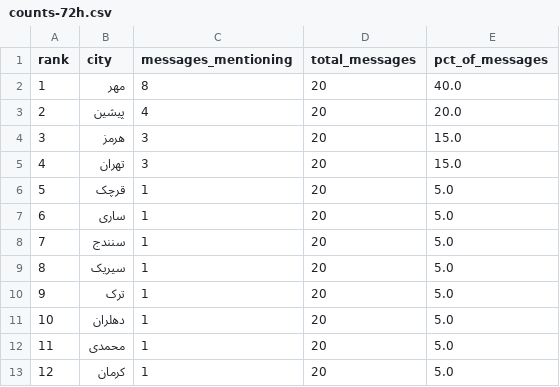
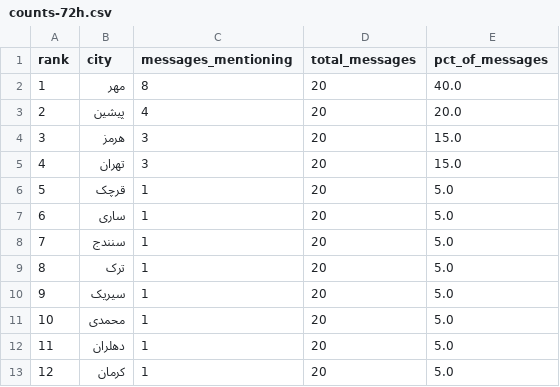
Before and after one commit to Baggiest/ZADAN, a CSV file: public/sample/counts-72h.csv, drawn as a sheet.

```diff
--- a/public/sample/counts-72h.csv
+++ b/public/sample/counts-72h.csv
@@ -8,6 +8,6 @@ rank,city,messages_mentioning,total_messages,pct_of_messages
 7,سنندج,1,20,5.0
-8,سیریک,1,20,5.0
-9,ترک,1,20,5.0
-10,دهلران,1,20,5.0
-11,محمدی,1,20,5.0
+8,ترک,1,20,5.0
+9,سیریک,1,20,5.0
+10,محمدی,1,20,5.0
+11,دهلران,1,20,5.0
 12,کرمان,1,20,5.0
```
Also changed, not shown: 1 other file.
